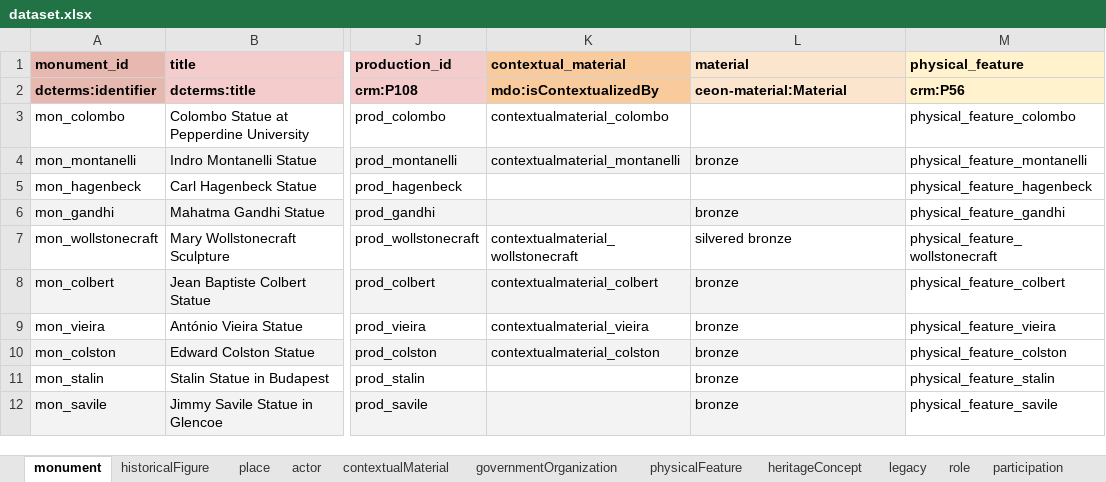
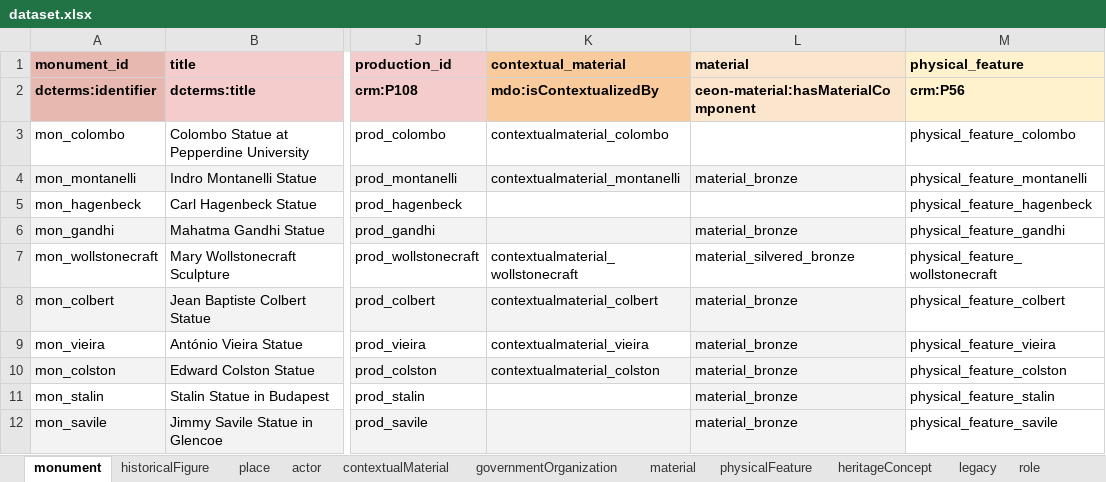
Before and after one commit to KRKE-monument-debate-ontology/Data_MDO, an Excel workbook: dataset.xlsx, sheet monument, drawn as a sheet; only a part is shown, gaps mark what is left out; values as stored, in another font and other column widths than the file's, no borders; charts and pictures not drawn; the diff names each change by its address in the sheet, - before the commit and + after, or states it on an @@ line.

```diff
--- a/dataset.xlsx (sheet monument)
+++ b/dataset.xlsx (sheet monument)
+sheet tab: material
-L2 (material): ceon-material:Material
+L2 (material): ceon-material:hasMaterialComponent
-L4 (material): bronze
+L4 (material): material_bronze
-L6 (material): bronze
+L6 (material): material_bronze
-L7 (material): silvered bronze
+L7 (material): material_silvered_bronze
-L8:L12 (material): bronze
+L8:L12 (material): material_bronze
-L9 fill: none
+L9 fill: #F3F3F3
-L11 fill: none
+L11 fill: #F3F3F3
```
Also changed, not shown: charts or pictures, 2 other files.
